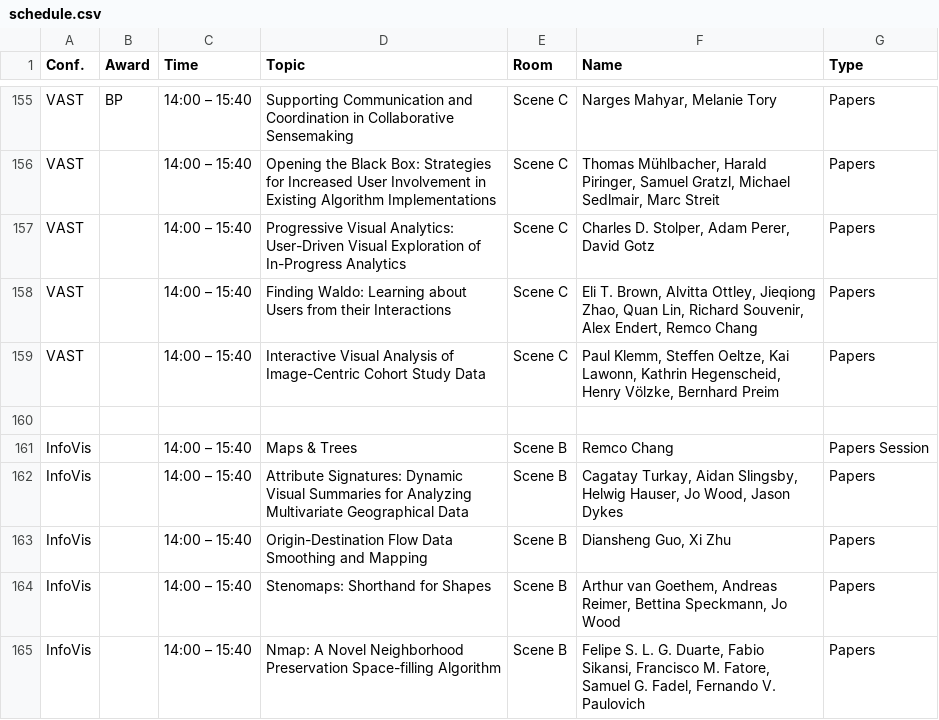
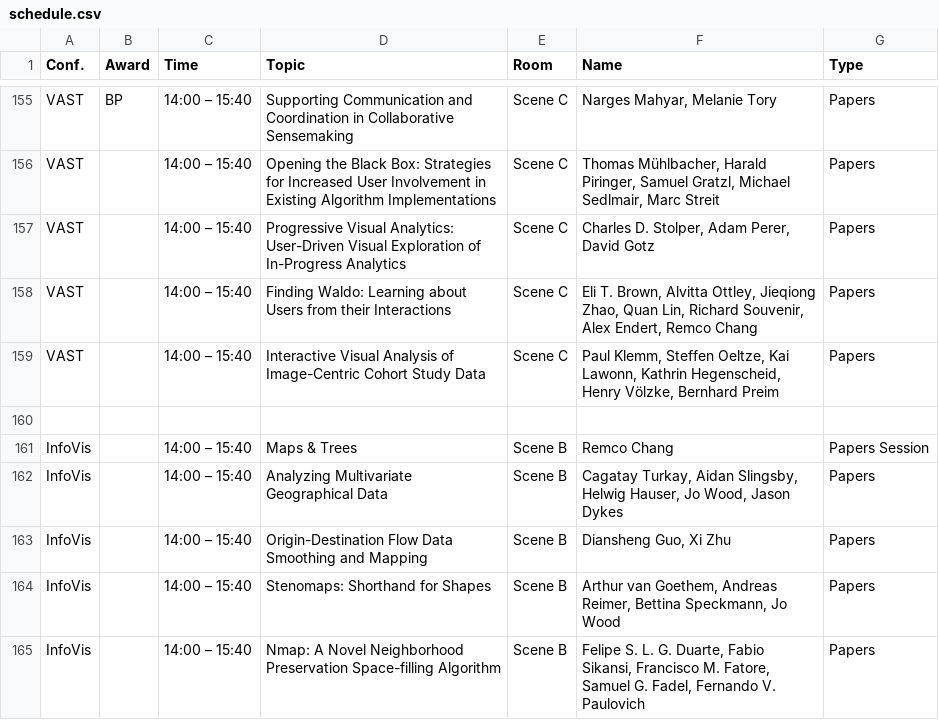
Before and after one commit to connorgr/VIS-Browser, a CSV file: data/schedule.csv, drawn as a sheet; only a part is shown, gaps mark what is left out.

```diff
--- a/data/schedule.csv
+++ b/data/schedule.csv
@@ -161,3 +161,3 @@ VAST,,14:00 – 15:40,Interactive Visual Analysis of Image-Centric Cohort Study
 InfoVis,,14:00 – 15:40,Maps & Trees,Scene B,Remco Chang,Papers Session
-InfoVis,,14:00 – 15:40,Attribute Signatures: Dynamic Visual Summaries for Analyzing Multivariate Geographical Data,Scene B,"Cagatay Turkay, Aidan Slingsby, Helwig Hauser, Jo Wood, Jason Dykes",Papers
+InfoVis,,14:00 – 15:40,Analyzing Multivariate Geographical Data,Scene B,"Cagatay Turkay, Aidan Slingsby, Helwig Hauser, Jo Wood, Jason Dykes",Papers
 InfoVis,,14:00 – 15:40,Origin-Destination Flow Data Smoothing and Mapping,Scene B,"Diansheng Guo, Xi Zhu",Papers
```
Also changed, not shown: 4 other files.
